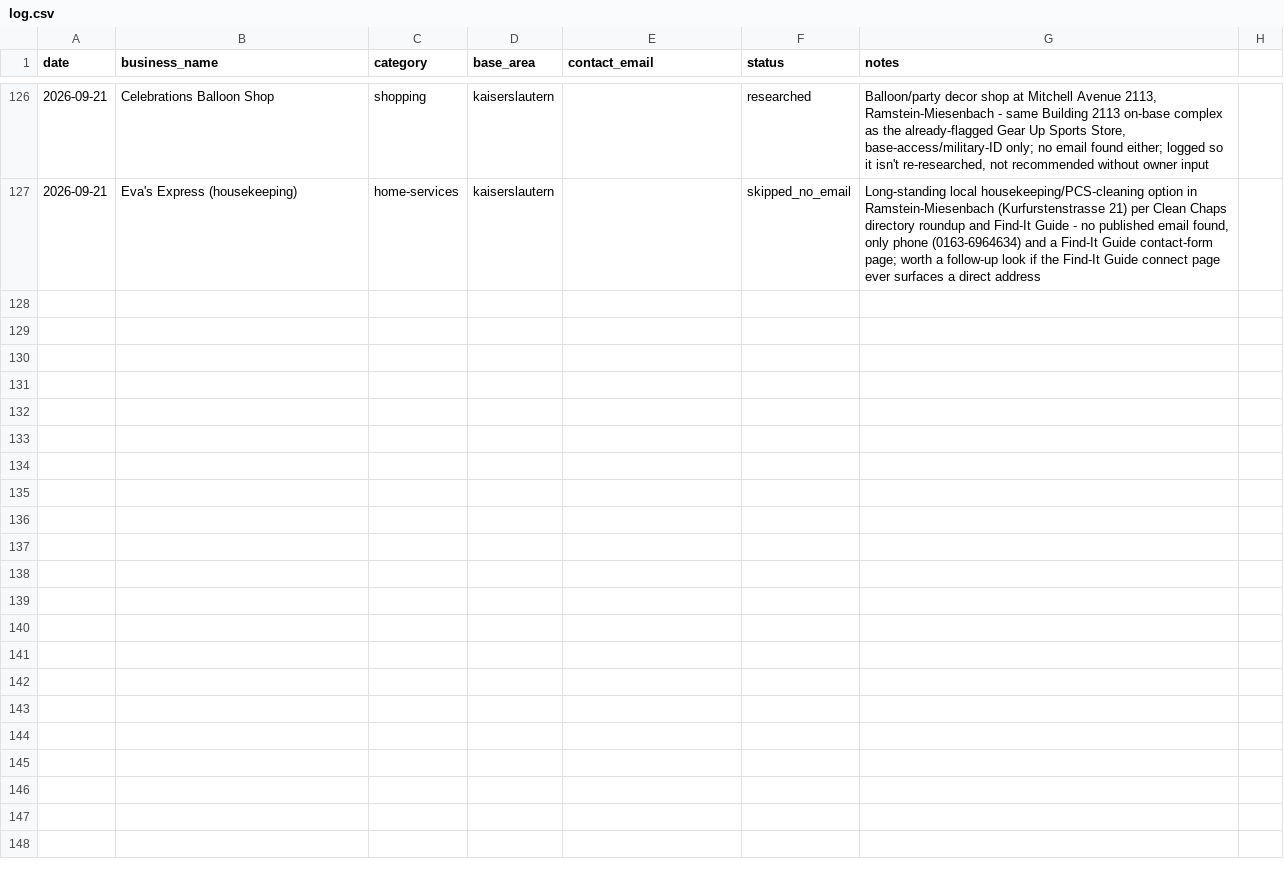
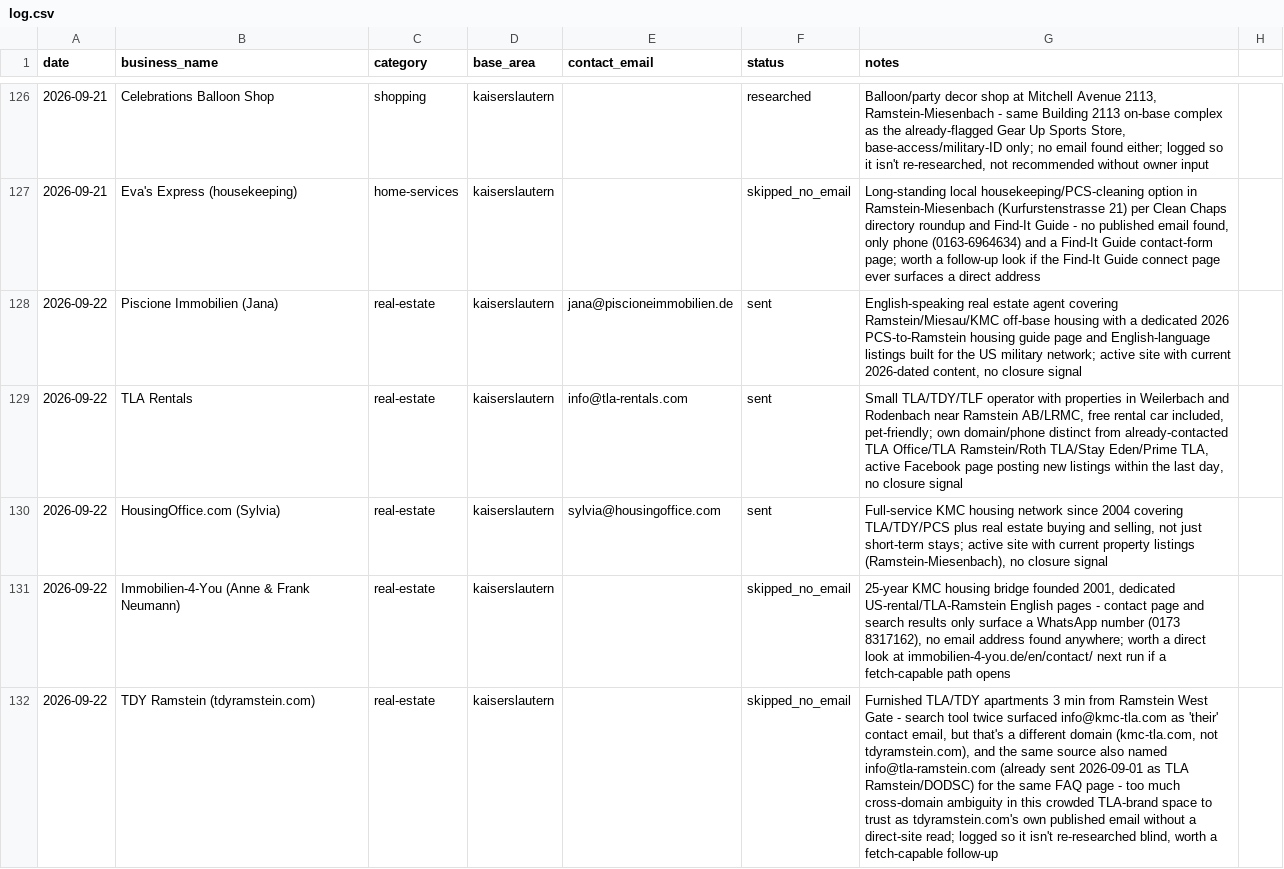
Before and after one commit to TerryL1971/European-Living-Astro, a CSV file: outreach/log.csv, drawn as a sheet; only a part is shown, gaps mark what is left out; the diff names each change by its address in the sheet, - before the commit and + after, or states it on an @@ line.

```diff
--- a/outreach/log.csv
+++ b/outreach/log.csv
+row 128: 2026-09-22 | Piscione Immobilien (Jana) | real-estate | kaiserslautern | jana@piscioneimmobilien.de | sent | English-speaking real estate agent covering Ramstein/Miesau/KMC off-base housing with a dedicated 2026 PCS-to-Ramstein housing guide page and English-language listings built for the US military network; active site with current 2026-dated content, no closure signal
+row 129: 2026-09-22 | TLA Rentals | real-estate | kaiserslautern | info@tla-rentals.com | sent | Small TLA/TDY/TLF operator with properties in Weilerbach and Rodenbach near Ramstein AB/LRMC, free rental car included, pet-friendly; own domain/phone distinct from already-contacted TLA Office/TLA Ramstein/Roth TLA/Stay Eden/Prime TLA, active Facebook page posting new listings within the last day, no closure signal
+row 130: 2026-09-22 | HousingOffice.com (Sylvia) | real-estate | kaiserslautern | sylvia@housingoffice.com | sent | Full-service KMC housing network since 2004 covering TLA/TDY/PCS plus real estate buying and selling, not just short-term stays; active site with current property listings (Ramstein-Miesenbach), no closure signal
+row 131: 2026-09-22 | Immobilien-4-You (Anne & Frank Neumann) | real-estate | kaiserslautern |  | skipped_no_email | 25-year KMC housing bridge founded 2001, dedicated US-rental/TLA-Ramstein English pages - contact page and search results only surface a WhatsApp number (0173 8317162), no email address found anywhere; worth a direct look at immobilien-4-you.de/en/contact/ next run if a fetch-capable path opens
+row 132: 2026-09-22 | TDY Ramstein (tdyramstein.com) | real-estate | kaiserslautern |  | skipped_no_email | Furnished TLA/TDY apartments 3 min from Ramstein West Gate - search tool twice surfaced info@kmc-tla.com as 'their' contact email, but that's a different domain (kmc-tla.com, not tdyramstein.com), and the same source also named info@tla-ramstein.com (already sent 2026-09-01 as TLA Ramstein/DODSC) for the same FAQ page - too much cross-domain ambiguity in this crowded TLA-brand space to trust as tdyramstein.com's own published email without a direct-site read; logged so it isn't re-researched blind, worth a fetch-capable follow-up
```
Also changed, not shown: 1 other file.
